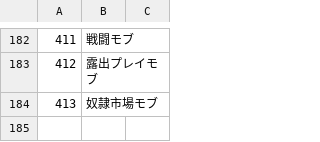
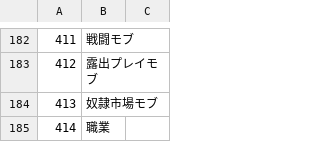
Before and after one commit to napo-sawada/era4X, a CSV file: CSV/Talent.csv, drawn as a sheet; only a part is shown, gaps mark what is left out.

```diff
--- a/CSV/Talent.csv
+++ b/CSV/Talent.csv
@@ -184 +184,2 @@
 413,奴隷市場モブ
+414,職業
```
Also changed, not shown: 11 other files.
